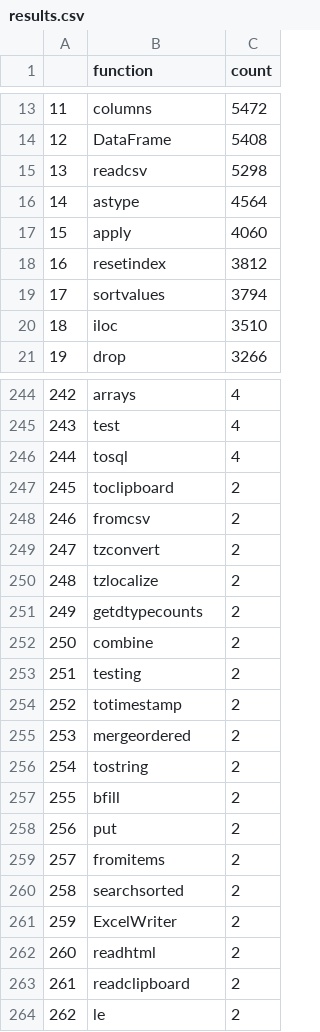
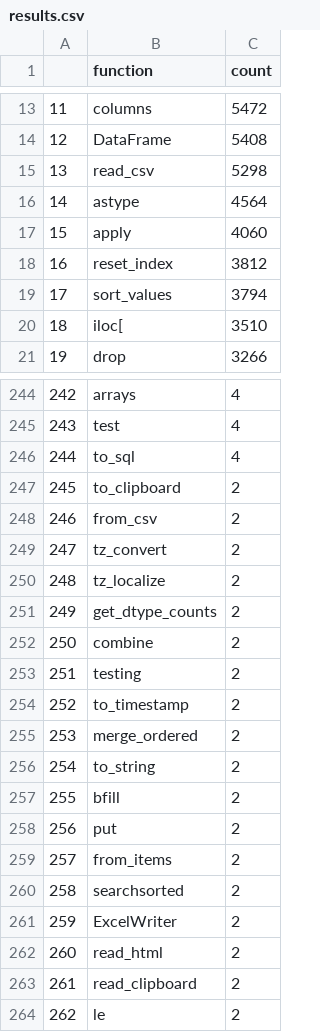
Before and after one commit to modin-project/study_kaggle_usage, a CSV file: results.csv, drawn as a sheet; only a part is shown, gaps mark what is left out; the diff covers the shown part only.

```diff
--- a/results.csv
+++ b/results.csv
@@ -14,8 +14,8 @@
 12,DataFrame,5408
-13,readcsv,5298
+13,read_csv,5298
 14,astype,4564
 15,apply,4060
-16,resetindex,3812
-17,sortvalues,3794
-18,iloc,3510
+16,reset_index,3812
+17,sort_values,3794
+18,iloc[,3510
 19,drop,3266
@@ -245,20 +245,20 @@
 243,test,4
-244,tosql,4
-245,toclipboard,2
-246,fromcsv,2
-247,tzconvert,2
-248,tzlocalize,2
-249,getdtypecounts,2
+244,to_sql,4
+245,to_clipboard,2
+246,from_csv,2
+247,tz_convert,2
+248,tz_localize,2
+249,get_dtype_counts,2
 250,combine,2
 251,testing,2
-252,totimestamp,2
-253,mergeordered,2
-254,tostring,2
+252,to_timestamp,2
+253,merge_ordered,2
+254,to_string,2
 255,bfill,2
 256,put,2
-257,fromitems,2
+257,from_items,2
 258,searchsorted,2
 259,ExcelWriter,2
-260,readhtml,2
-261,readclipboard,2
+260,read_html,2
+261,read_clipboard,2
 262,le,2
```
Also changed, not shown: 58 edited cells elsewhere in this file, 1 other file.
